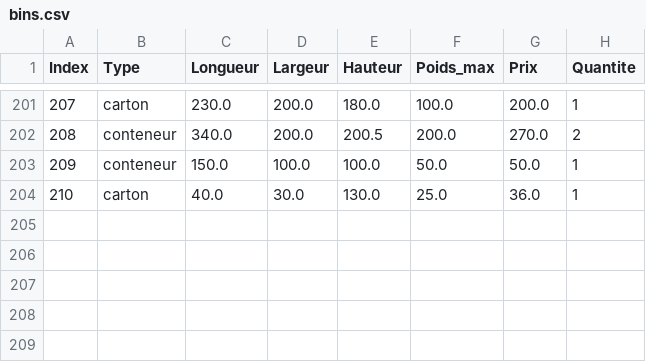
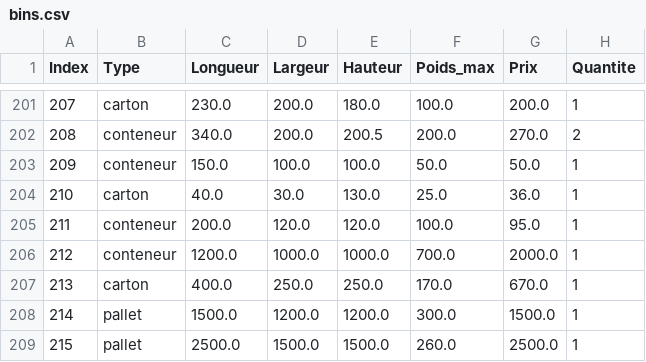
Before and after one commit to AminatouIssoufouAbdoulaye2001/Deep3D, a CSV file: app/models_rl/data/bins.csv, drawn as a sheet; only a part is shown, gaps mark what is left out.

```diff
--- a/app/models_rl/data/bins.csv
+++ b/app/models_rl/data/bins.csv
@@ -204 +204,6 @@ Index,Type,Longueur,Largeur,Hauteur,Poids_max,Prix,Quantite
 210,carton,40.0,30.0,130.0,25.0,36.0,1
+211,conteneur,200.0,120.0,120.0,100.0,95.0,1
+212,conteneur,1200.0,1000.0,1000.0,700.0,2000.0,1
+213,carton,400.0,250.0,250.0,170.0,670.0,1
+214,pallet,1500.0,1200.0,1200.0,300.0,1500.0,1
+215,pallet,2500.0,1500.0,1500.0,260.0,2500.0,1
```
Also changed, not shown: 48 other files.
